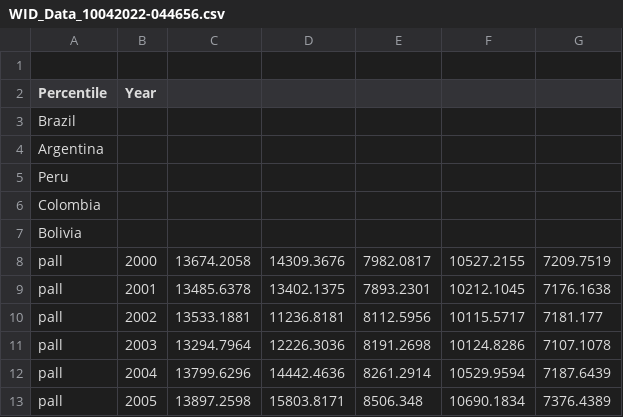
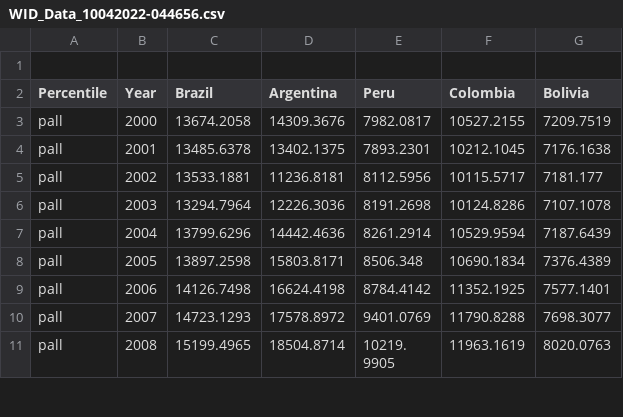
Before and after one commit to estreilingf/Trilha-4, a CSV file: WID_Data_10042022-044656.csv, drawn as a sheet; only a part is shown; the shorter side is filled out with more unchanged rows.

Commit message:
Update WID_Data_10042022-044656.csv

```diff
--- a/WID_Data_10042022-044656.csv
+++ b/WID_Data_10042022-044656.csv
@@ -1,8 +1,3 @@
 
-Percentile;Year;
-Brazil;
-Argentina;
-Peru;
-Colombia;
-Bolivia;
+Percentile;Year;Brazil;Argentina;Peru;Colombia;Bolivia;
 pall;2000;13674.2058;14309.3676;7982.0817;10527.2155;7209.7519
```
